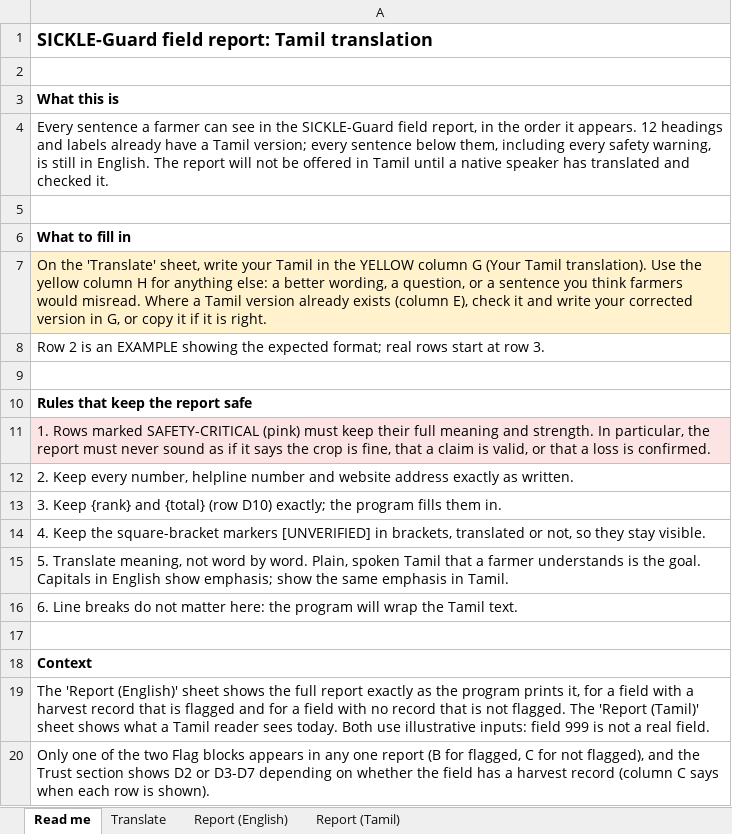
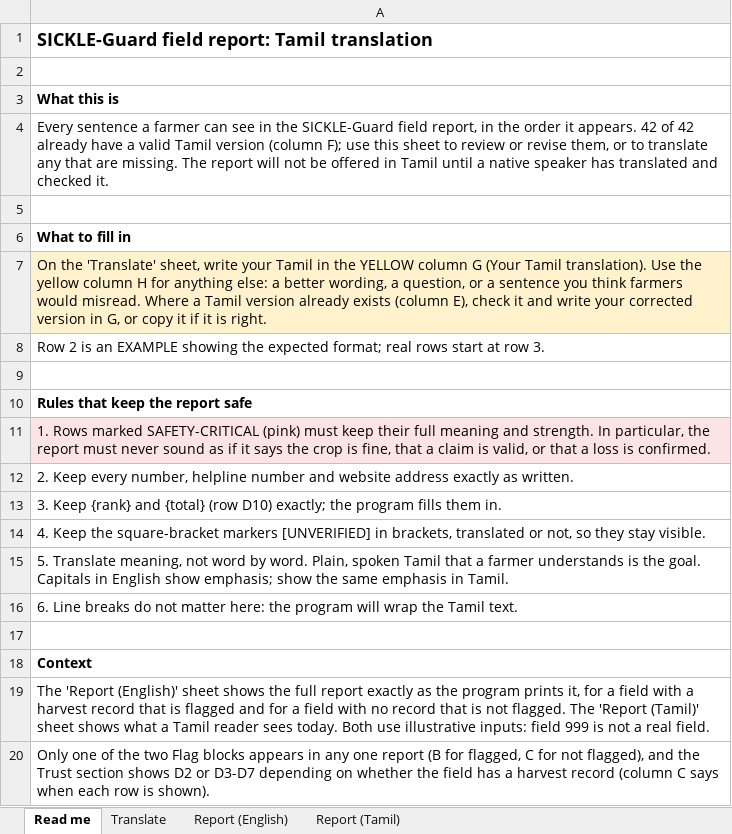
Before and after one commit to Pharos-0/Sickle-Guard, an Excel workbook: translation/SICKLE-Guard_report_Tamil_translation.xlsx, sheet Read me, drawn as a sheet; values as stored, in another font and other column widths than the file's, no borders; the diff names each change by its address in the sheet, - before the commit and + after, or states it on an @@ line.

Commit message:
Translate the field report into Tamil
The first author, a native Tamil speaker, translated all 41 sentences;
import_translation.py checks every row (numbers, placeholders, bracketed
markers) and writes configs/report_translations_ta.yaml. Each entry keeps the
English it was made from and is used only while that English is unchanged;
otherwise the sentence falls back to English under a 'not fully translated'
notice. The English report is byte-identical except for one added line, the
translator's plain explanation of the AUROC sentence (D9b), now in both
languages. Seven new tests: safety sentences in Tamil, numbers unchanged,
wording invariant to the estimate, stale-translation fallback, no stale
entries, and English blocks matching the translated sentences.

```diff
--- a/translation/SICKLE-Guard_report_Tamil_translation.xlsx (sheet Read me)
+++ b/translation/SICKLE-Guard_report_Tamil_translation.xlsx (sheet Read me)
-A4: …it appears. 12 headings and labels already have a Tamil version; every sentence below them, including every safety warning, is still in English. The report…
+A4: …it appears. 42 of 42 already have a valid Tamil version (column F); use this sheet to review or revise them, or to translate any that are missing. The report…
```
Also changed, not shown: sheet Report (Tamil), sheet Translate, sheet Report (English), 8 other files.
